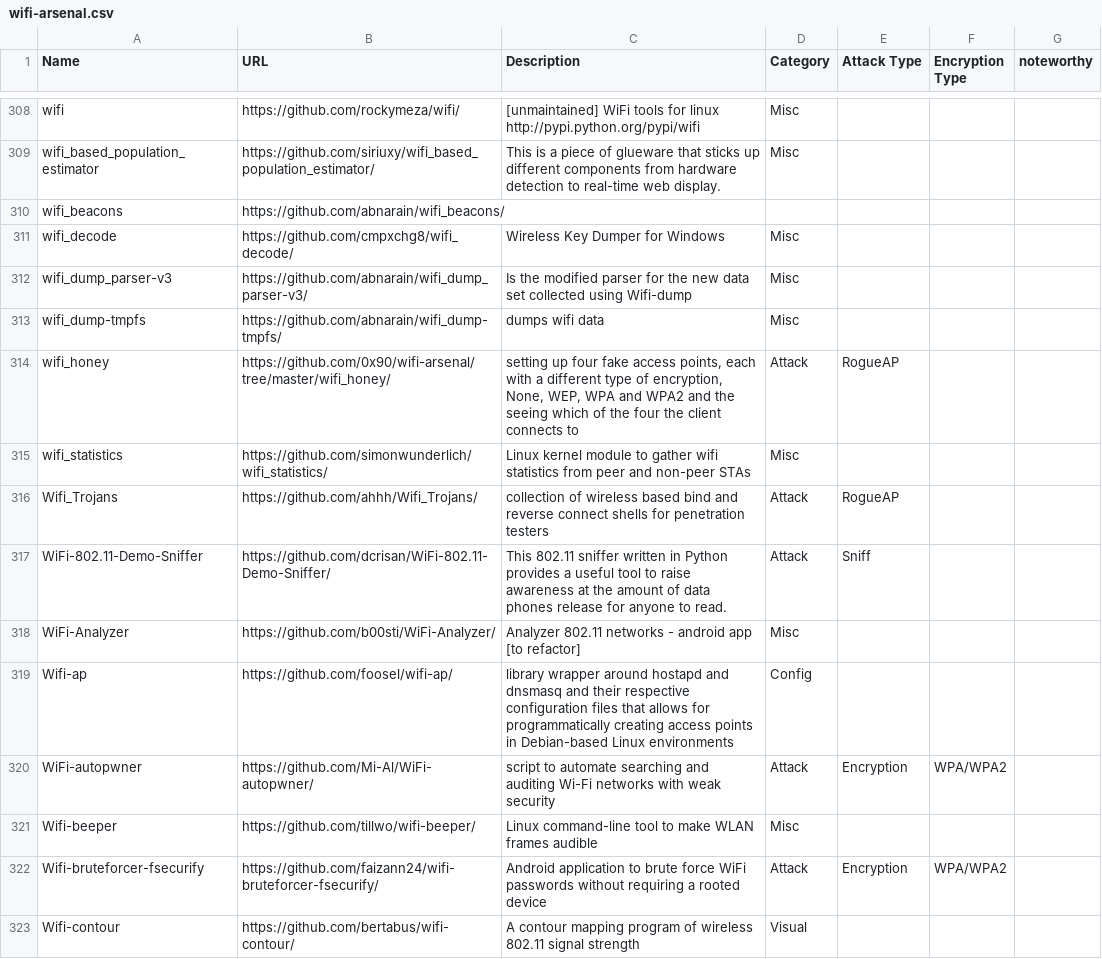
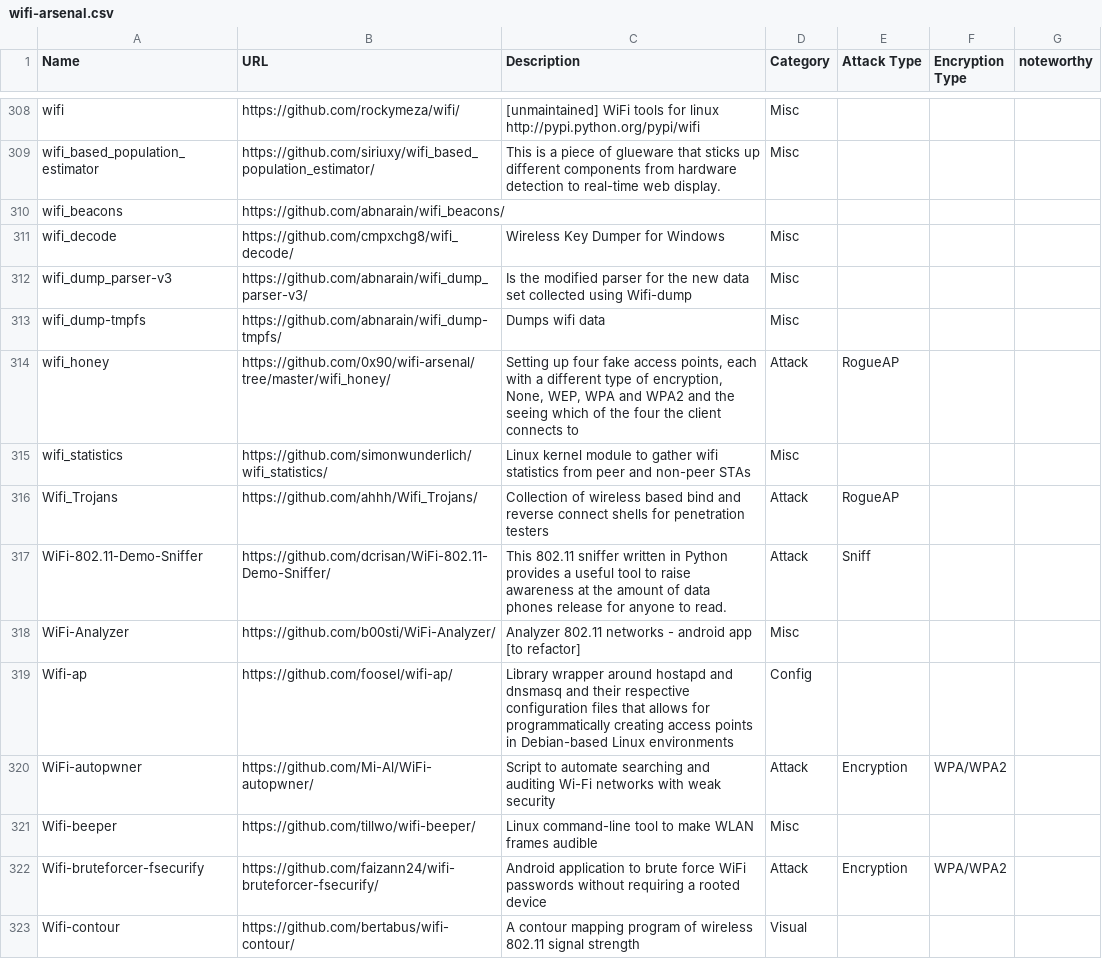
Before and after one commit to weldersnation3827/wifi-arsenal, a CSV file: wifi-arsenal.csv, drawn as a sheet; only a part is shown, gaps mark what is left out; the diff covers the shown part only.

Commit message:
Start every description with upper case

```diff
--- a/wifi-arsenal.csv
+++ b/wifi-arsenal.csv
@@ -312,10 +312,10 @@ wifi_decode;https://github.com/cmpxchg8/wifi_decode/;Wireless Key Dumper for Win
 wifi_dump_parser-v3;https://github.com/abnarain/wifi_dump_parser-v3/;Is the modified parser for the new data set collected using Wifi-dump;Misc;;;
-wifi_dump-tmpfs;https://github.com/abnarain/wifi_dump-tmpfs/;dumps wifi data ;Misc;;;
-wifi_honey;https://github.com/0x90/wifi-arsenal/tree/master/wifi_honey/;setting up four fake access points, each with a different type of encryption, None, WEP, WPA and WPA2 and the seeing which of the four the client connects to;Attack;RogueAP;;
+wifi_dump-tmpfs;https://github.com/abnarain/wifi_dump-tmpfs/;Dumps wifi data ;Misc;;;
+wifi_honey;https://github.com/0x90/wifi-arsenal/tree/master/wifi_honey/;Setting up four fake access points, each with a different type of encryption, None, WEP, WPA and WPA2 and the seeing which of the four the client connects to;Attack;RogueAP;;
 wifi_statistics;https://github.com/simonwunderlich/wifi_statistics/;Linux kernel module to gather wifi statistics from peer and non-peer STAs ;Misc;;;
-Wifi_Trojans;https://github.com/ahhh/Wifi_Trojans/;collection of wireless based bind and reverse connect shells for penetration testers;Attack;RogueAP;;
+Wifi_Trojans;https://github.com/ahhh/Wifi_Trojans/;Collection of wireless based bind and reverse connect shells for penetration testers;Attack;RogueAP;;
 WiFi-802.11-Demo-Sniffer;https://github.com/dcrisan/WiFi-802.11-Demo-Sniffer/;This 802.11 sniffer written in Python provides a useful tool to raise awareness at the amount of data phones release for anyone to read. ;Attack;Sniff;;
 WiFi-Analyzer;https://github.com/b00sti/WiFi-Analyzer/;Analyzer 802.11 networks - android app [to refactor] ;Misc;;;
-Wifi-ap;https://github.com/foosel/wifi-ap/;library wrapper around hostapd and dnsmasq and their respective configuration files that allows for programmatically creating access points in Debian-based Linux environments;Config;;;
-WiFi-autopwner;https://github.com/Mi-Al/WiFi-autopwner/;script to automate searching and auditing Wi-Fi networks with weak security;Attack;Encryption;WPA/WPA2;
+Wifi-ap;https://github.com/foosel/wifi-ap/;Library wrapper around hostapd and dnsmasq and their respective configuration files that allows for programmatically creating access points in Debian-based Linux environments;Config;;;
+WiFi-autopwner;https://github.com/Mi-Al/WiFi-autopwner/;Script to automate searching and auditing Wi-Fi networks with weak security;Attack;Encryption;WPA/WPA2;
 Wifi-beeper;https://github.com/tillwo/wifi-beeper/;Linux command-line tool to make WLAN frames audible;Misc;;;
```
Also changed, not shown: 91 edited cells elsewhere in this file.
